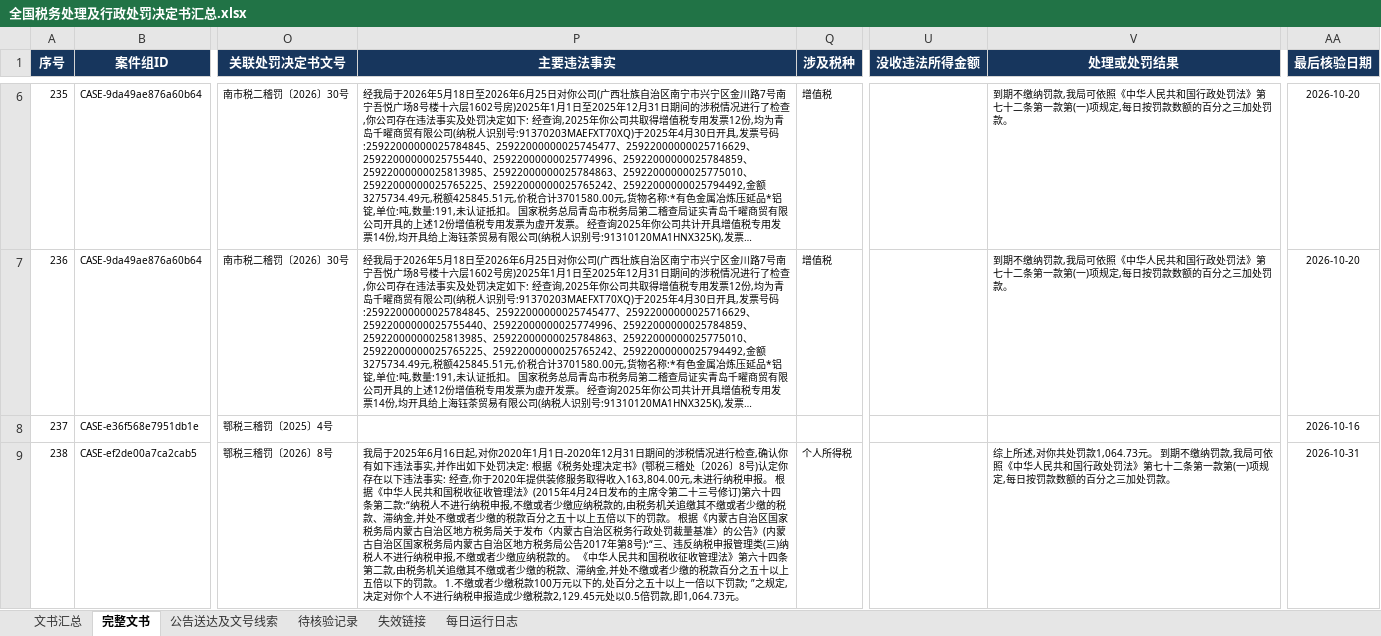
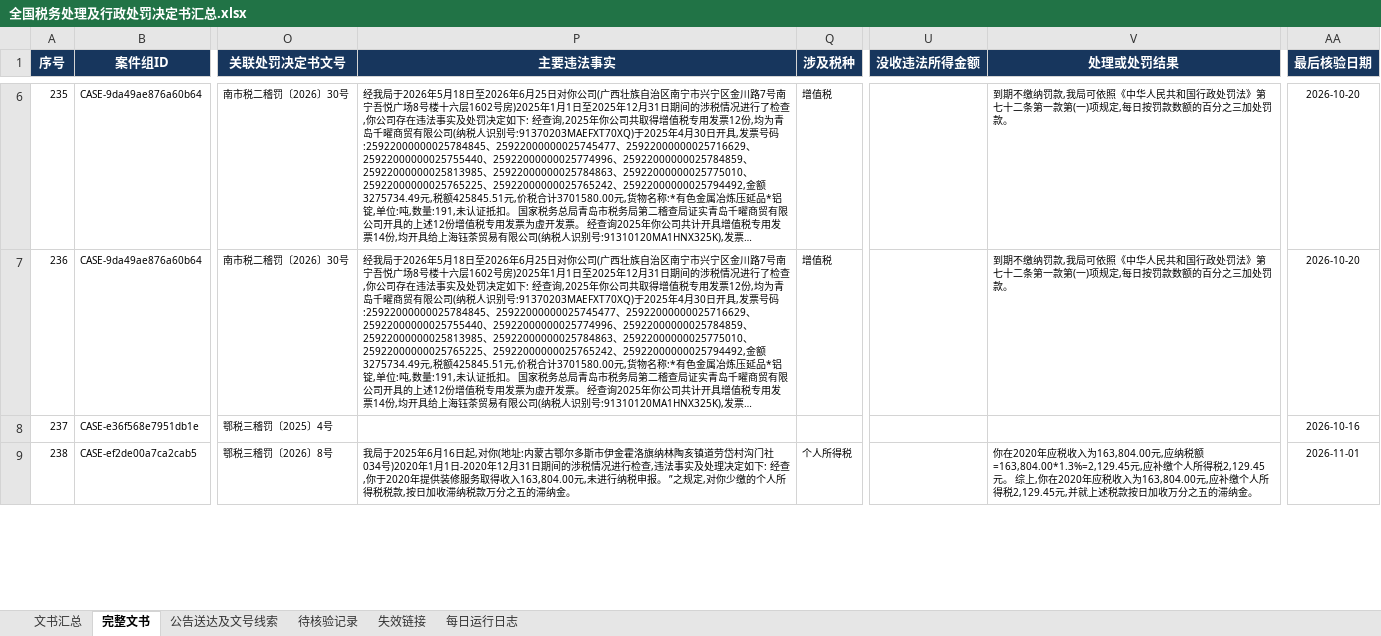
Before and after one commit to SakuraWu21/national-tax-decisions, an Excel workbook: data/全国税务处理及行政处罚决定书汇总.xlsx, sheet 完整文书, drawn as a sheet; only a part is shown, gaps mark what is left out; long unchanged cells end in …; values as stored, in another font and other column widths than the file's, no borders; conditional formats not drawn; the diff covers the shown part only; the diff names each change by its address in the sheet, - before the commit and + after, or states it on an @@ line.

```diff
--- a/data/全国税务处理及行政处罚决定书汇总.xlsx (sheet 完整文书)
+++ b/data/全国税务处理及行政处罚决定书汇总.xlsx (sheet 完整文书)
-P9 (主要违法事实): …起,对你2020年1月1日-2020年12月31日期间的涉税情况进行检查,确认你有如下违法事实,并作出如下处罚决定: 根据《税务处理决定书》(鄂税三稽处〔2026〕8号)认定你存在以下违法事实: 经查,你于2020年提供装修服务取得收入163,804.00元,未进行纳税申报。 根据《中华人民共和国税收征收管理法》(2015年4月24日发布的主席令第二十三号修订)第六十四条第二款:“纳税人不进行纳税申报,不缴或者少缴应纳税款的,由税务机关追缴其不缴或者少缴的税款、滞纳金,并处不缴或者少缴的税款百分之五十以上五倍以下的罚款。 根据《内蒙古自治区国家税务局内蒙古自治区地方税务局关于发布〈内蒙古自治区税务行政处罚裁量基准〉的公告》(内蒙古自治区国家税务局内蒙古自治区地方税务局公告2017年第8号):“三、违反纳税申报管理类(三)纳税人不进行纳税申报,不缴或者少缴应纳税款的。 《中华人民共和国税收征收管理法》第六十四条第二款,由税务机关追缴其不缴或者少缴的税款、滞纳金,并处不缴或者少缴的税款百分之五十以上五倍以下的罚款。 1.不缴或者少缴税款100万元以下的,处百分之五十以上一倍以下罚款; ”之规定,决定对你个人不进行纳税申报造成少缴税款2,129.45元处以0.5倍罚款,即1,064.73元。
+P9 (主要违法事实): …起,对你(地址:内蒙古鄂尔多斯市伊金霍洛旗纳林陶亥镇道劳岱村沟门社034号)2020年1月1日-2020年12月31日期间的涉税情况进行检查,违法事实及处理决定如下: 经查,你于2020年提供装修服务取得收入163,804.00元,未进行纳税申报。 ”之规定,对你少缴的个人所得税税款,按日加收滞纳税款万分之五的滞纳金。
-V9 (处理或处罚结果): 综上所述,对你共处罚款1,064.73元。 到期不缴纳罚款,我局可依照《中华人民共和国行政处罚法》第七十二条第一款第(一)项规定,每日按罚款数额的百分之三加处罚款。
+V9 (处理或处罚结果): 你在2020年应税收入为163,804.00元,应纳税额=163,804.00*1.3%=2,129.45元,应补缴个人所得税2,129.45元。 综上,你在2020年应税收入为163,804.00元,应补缴个人所得税2,129.45元,并就上述税款按日加收万分之五的滞纳金。
-AA9 (最后核验日期): 2026-10-31
+AA9 (最后核验日期): 2026-11-01
```
Also changed, not shown: 4 edited cells elsewhere in this sheet, sheet 文书汇总, sheet 公告送达及文号线索, sheet 每日运行日志, sheet 失效链接, sheet 待核验记录, public/downloads/全国税务处理及行政处罚决定书汇总.xlsx, 8 other files.
